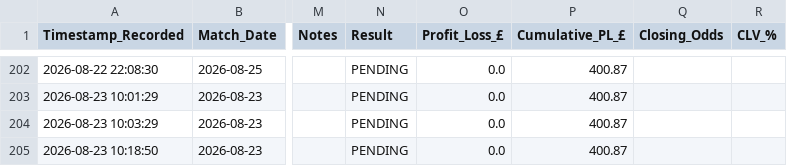
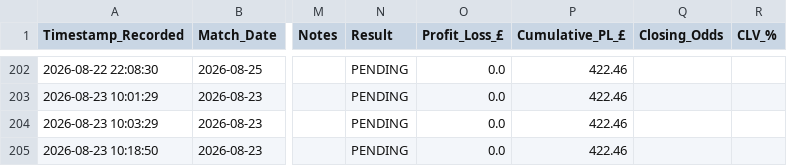
Before and after one commit to gavincruise-code/football-betting-edge, a CSV file: placed_bets_log.csv, drawn as a sheet; only a part is shown, gaps mark what is left out; the diff covers the shown part only; the diff names each change by its address in the sheet, - before the commit and + after, or states it on an @@ line.

```diff
--- a/placed_bets_log.csv
+++ b/placed_bets_log.csv
-P202:P205 (Cumulative_PL_£): 400.87
+P202:P205 (Cumulative_PL_£): 422.46
```
Also changed, not shown: 29 edited cells elsewhere in this file.
